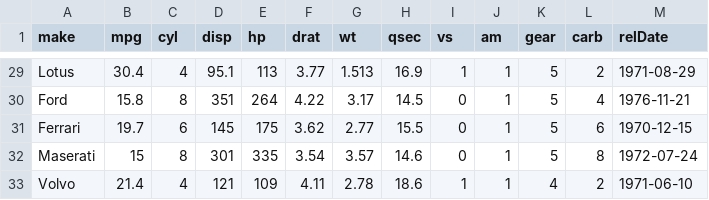
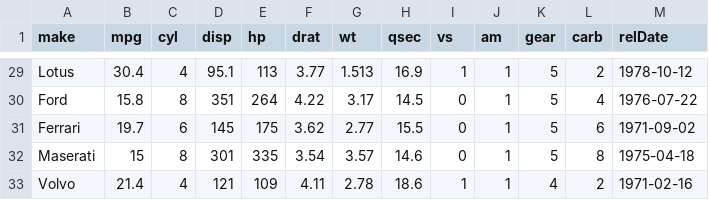
Before and after one commit to d-ev-craig/DATA607, a CSV file: TIDYVERSE Create/mtcarsEdit.csv, drawn as a sheet; only a part is shown, gaps mark what is left out; the diff covers the shown part only; the diff names each change by its address in the sheet, - before the commit and + after, or states it on an @@ line.

```diff
--- a/TIDYVERSE Create/mtcarsEdit.csv
+++ b/TIDYVERSE Create/mtcarsEdit.csv
-M29 (relDate): 1971-08-29
+M29 (relDate): 1978-10-12
-M30 (relDate): 1976-11-21
+M30 (relDate): 1976-07-22
-M31 (relDate): 1970-12-15
+M31 (relDate): 1971-09-02
-M32 (relDate): 1972-07-24
+M32 (relDate): 1975-04-18
-M33 (relDate): 1971-06-10
+M33 (relDate): 1971-02-16
```
Also changed, not shown: 27 edited cells elsewhere in this file, 15 other files.
